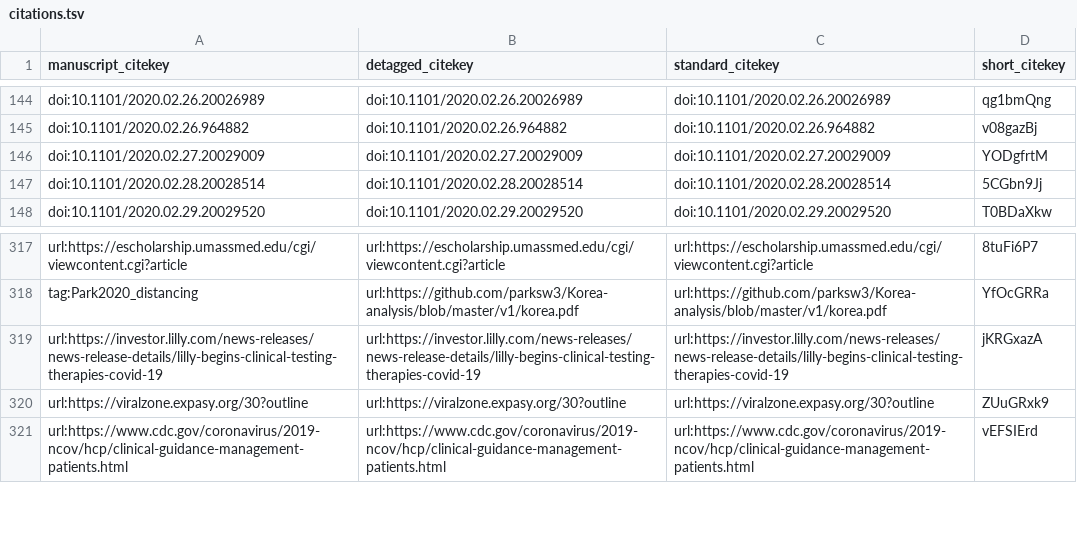
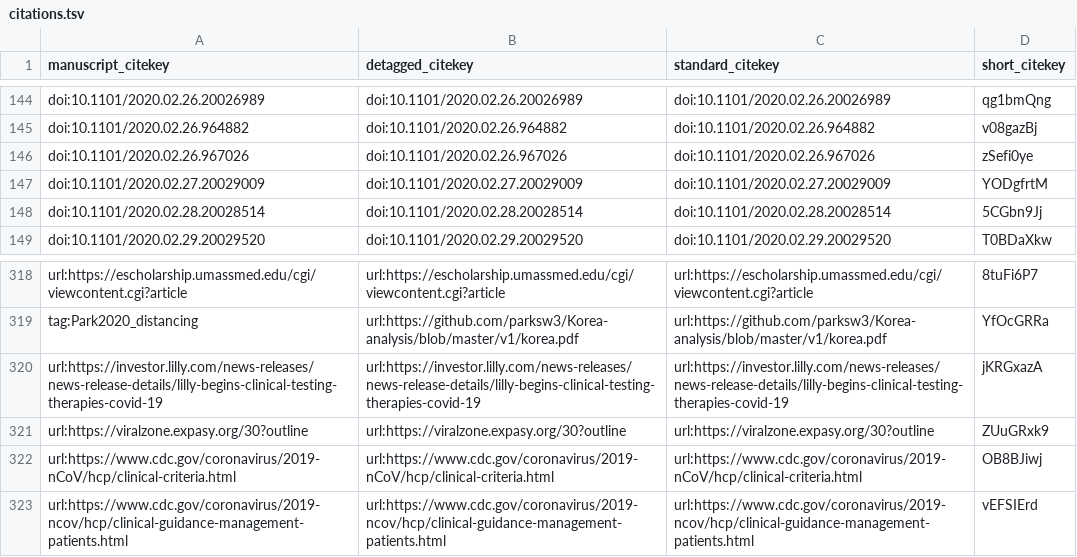
Before and after one commit to greenelab/covid19-review, a TSV file: citations.tsv, drawn as a sheet; only a part is shown, gaps mark what is left out.

Commit message:
Merge pull request #200 from rando2/outlineUpdates [ci skip]
This build is based on
https://github.com/greenelab/covid19-review/commit/6921dd568c26285811d78e253a651a6a16a01870.

This commit was created by the following CI build and job:
https://github.com/greenelab/covid19-review/commit/6921dd568c26285811d78e253a651a6a16a01870/checks
https://github.com/greenelab/covid19-review/runs/79966821

```diff
--- a/citations.tsv
+++ b/citations.tsv
@@ -145,2 +145,3 @@ doi:10.1101/2020.02.26.20026989	doi:10.1101/2020.02.26.20026989	doi:10.1101/2020
 doi:10.1101/2020.02.26.964882	doi:10.1101/2020.02.26.964882	doi:10.1101/2020.02.26.964882	v08gazBj
+doi:10.1101/2020.02.26.967026	doi:10.1101/2020.02.26.967026	doi:10.1101/2020.02.26.967026	zSefi0ye
 doi:10.1101/2020.02.27.20029009	doi:10.1101/2020.02.27.20029009	doi:10.1101/2020.02.27.20029009	YODgfrtM
@@ -320,2 +321,3 @@ url:https://investor.lilly.com/news-releases/news-release-details/lilly-begins-c
 url:https://viralzone.expasy.org/30?outline	url:https://viralzone.expasy.org/30?outline	url:https://viralzone.expasy.org/30?outline	ZUuGRxk9
+url:https://www.cdc.gov/coronavirus/2019-nCoV/hcp/clinical-criteria.html	url:https://www.cdc.gov/coronavirus/2019-nCoV/hcp/clinical-criteria.html	url:https://www.cdc.gov/coronavirus/2019-nCoV/hcp/clinical-criteria.html	OB8BJiwj
 url:https://www.cdc.gov/coronavirus/2019-ncov/hcp/clinical-guidance-management-patients.html	url:https://www.cdc.gov/coronavirus/2019-ncov/hcp/clinical-guidance-management-patients.html	url:https://www.cdc.gov/coronavirus/2019-ncov/hcp/clinical-guidance-management-patients.html	vEFSIErd
```
Also changed, not shown: sources_cross_reference.tsv, 5 other files.
